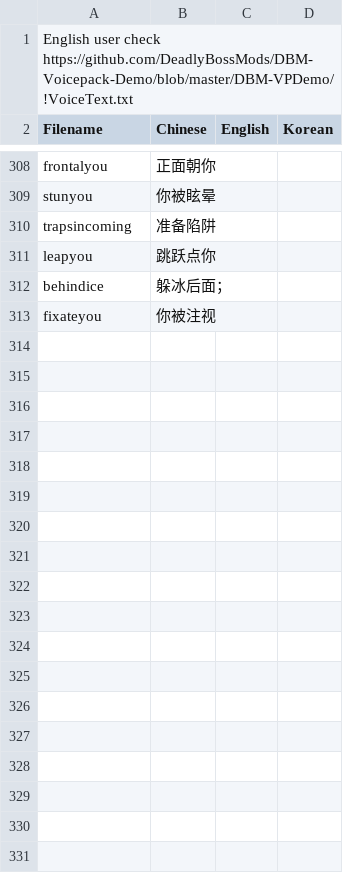
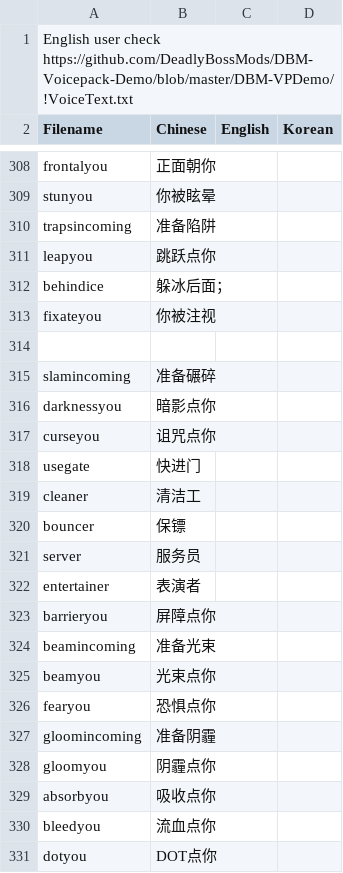
Before and after one commit to Mini-Dragon/DBM-VoicePack-Yike, a CSV file: voicelist.csv, drawn as a sheet; only a part is shown, gaps mark what is left out; the diff covers the shown part only; the diff names each change by its address in the sheet, - before the commit and + after, or states it on an @@ line.

Commit message:
Update VoidSpire voice. Fix one file. Update TOC.

```diff
--- a/voicelist.csv
+++ b/voicelist.csv
+row 314: (empty)
+row 315: slamincoming | 准备碾碎
+row 316: darknessyou | 暗影点你
+row 317: curseyou | 诅咒点你
+row 318: usegate | 快进门
+row 319: cleaner | 清洁工
+row 320: bouncer | 保镖
+row 321: server | 服务员
+row 322: entertainer | 表演者
+row 323: barrieryou | 屏障点你
+row 324: beamincoming | 准备光束
+row 325: beamyou | 光束点你
+row 326: fearyou | 恐惧点你
+row 327: gloomincoming | 准备阴霾
+row 328: gloomyou | 阴霾点你
+row 329: absorbyou | 吸收点你
+row 330: bleedyou | 流血点你
+row 331: dotyou | DOT点你
```
Also changed, not shown: 9 added rows elsewhere in this file, 28 other files.
